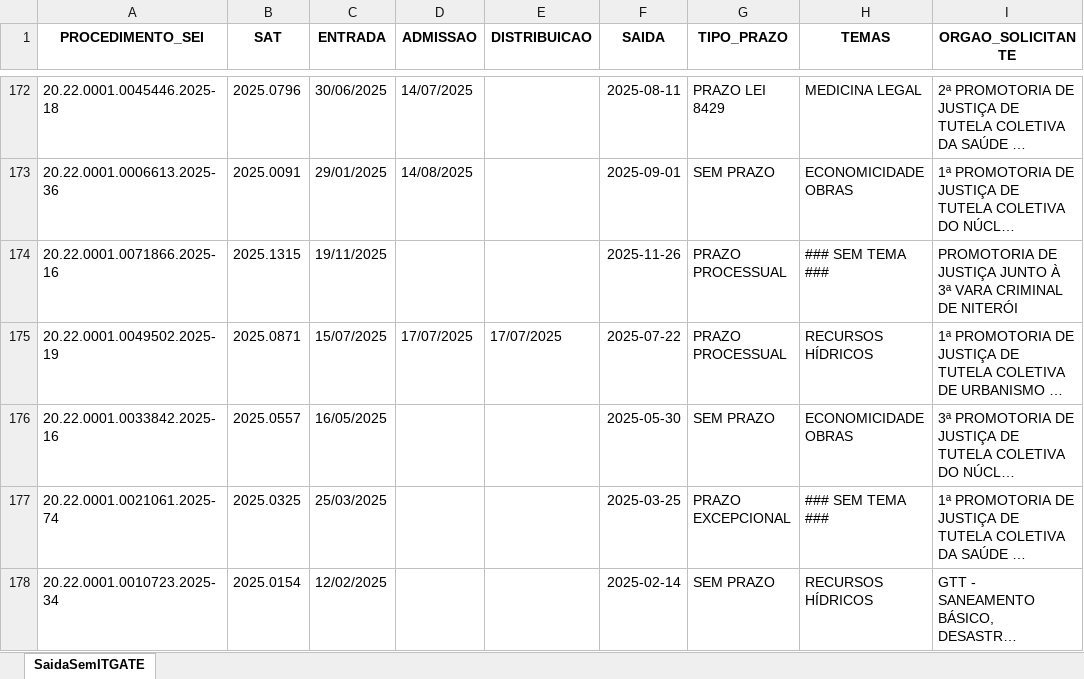
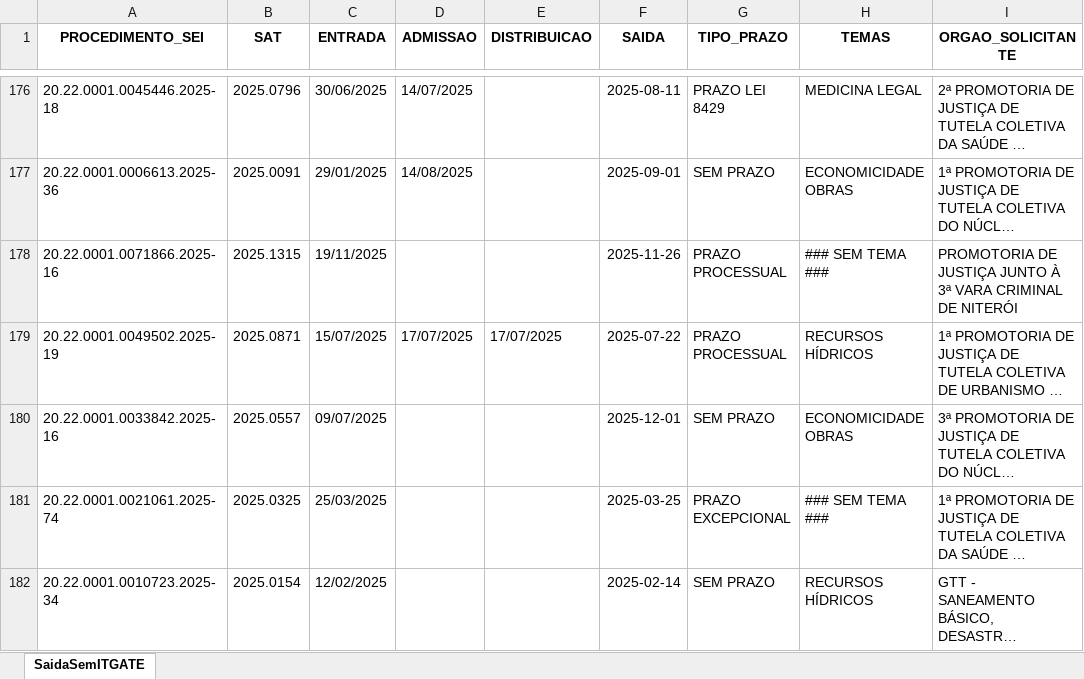
Before and after one commit to pedropaixaomprj/backlog-GATE, an Excel workbook: SaidaSemITGATEAutoCompleto.xlsx, sheet SaidaSemITGATE, drawn as a sheet; only a part is shown, gaps mark what is left out; long unchanged cells end in …; values as stored, in another font and other column widths than the file's, no borders; addresses are those after the commit; the diff covers the shown part only; the diff names each change by its address in the sheet, - before the commit and + after, or states it on an @@ line.

Commit message:
Add backlog, prod, and saida_sem_it - 2025-12-01 18:30:03

```diff
--- a/SaidaSemITGATEAutoCompleto.xlsx (sheet SaidaSemITGATE)
+++ b/SaidaSemITGATEAutoCompleto.xlsx (sheet SaidaSemITGATE)
-C180 (ENTRADA): 16/05/2025
+C180 (ENTRADA): 09/07/2025
-F180 (SAIDA): 2025-05-30
+F180 (SAIDA): 2025-12-01
```
Also changed, not shown: 9 added rows, 1 removed row and 2 edited cells elsewhere in this sheet, BacklogGATEAutoCompleto.xlsx, ProdGATEAutoCompleto.xlsx.
